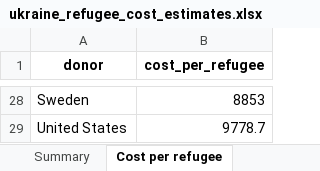
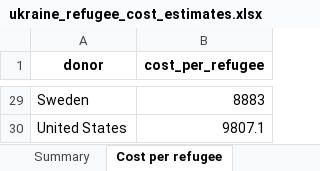
Before and after one commit to ONEcampaign/ukraine_oda_tracker, an Excel workbook: output/ukraine_refugee_cost_estimates.xlsx, sheet Cost per refugee, drawn as a sheet; only a part is shown, gaps mark what is left out; values as stored, in another font and other column widths than the file's, no borders; addresses are those after the commit; the diff covers the shown part only; the diff names each change by its address in the sheet, - before the commit and + after, or states it on an @@ line.

```diff
--- a/output/ukraine_refugee_cost_estimates.xlsx (sheet Cost per refugee)
+++ b/output/ukraine_refugee_cost_estimates.xlsx (sheet Cost per refugee)
-B29 (cost_per_refugee): 8853
+B29 (cost_per_refugee): 8883
-B30 (cost_per_refugee): 9778.7
+B30 (cost_per_refugee): 9807.1
```
Also changed, not shown: 1 added row and 26 edited cells elsewhere in this sheet, sheet Monthly data, sheet Summary, 18 other files.
